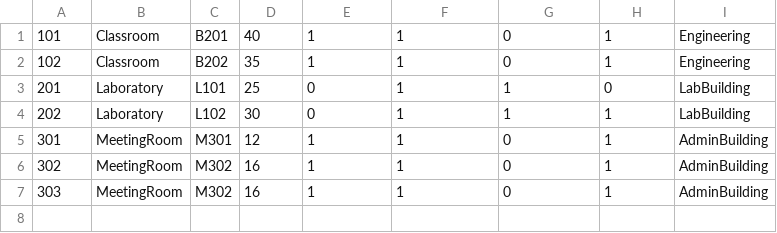
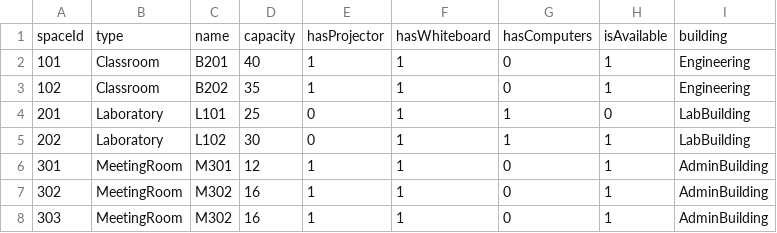
Before and after one commit to itu-itis24-attar22/resource-allocation-system, a CSV file: data/spaces.csv, drawn as a sheet; the diff names each change by its address in the sheet, - before the commit and + after, or states it on an @@ line.

Commit message:
Iteration 28: data: add headers to users and spaces CSV

```diff
--- a/data/spaces.csv
+++ b/data/spaces.csv
+row 1: spaceId | type | name | capacity | hasProjector | hasWhiteboard | hasComputers | isAvailable | building
```
Also changed, not shown: 2 other files.
